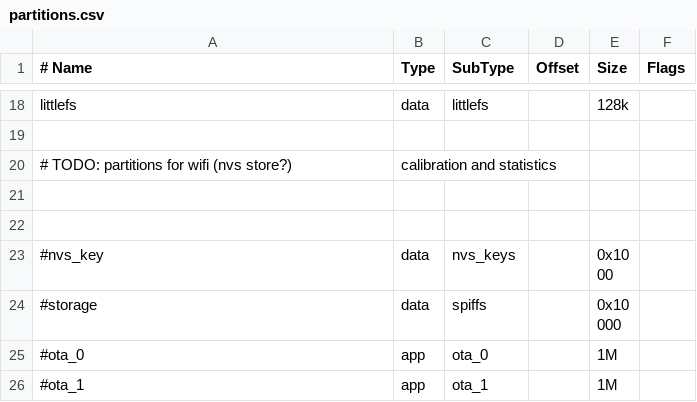
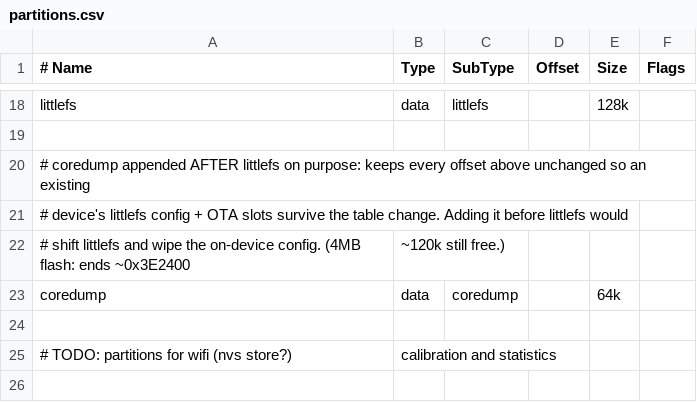
Before and after one commit to dongho23yenthanh-cyber/fugu-mppt-firmware, a CSV file: partitions.csv, drawn as a sheet; only a part is shown, gaps mark what is left out; the shorter side is filled out with more unchanged rows.

Commit message:
coredump: save panic dumps to flash + console/host retrieval
Append a 64K coredump partition after littlefs (offsets unchanged, so existing
littlefs config + OTA slots survive) and enable ELF coredump-to-flash. New
console command `coredump info|get|erase`; `get` base64-streams the image so a
backtrace can be pulled from a device with no serial. fugu_console.py --coredump
collects, decodes and runs esp-coredump.

```diff
--- a/partitions.csv
+++ b/partitions.csv
@@ -19,2 +19,7 @@ littlefs,       data, littlefs,           ,    128k
 
+# coredump appended AFTER littlefs on purpose: keeps every offset above unchanged so an existing
+# device's littlefs config + OTA slots survive the table change. Adding it before littlefs would
+# shift littlefs and wipe the on-device config. (4MB flash: ends ~0x3E2400, ~120k still free.)
+coredump,       data, coredump,           ,    64k
+
 # TODO: partitions for wifi (nvs store?), calibration and statistics
```
Also changed, not shown: 3 other files.
